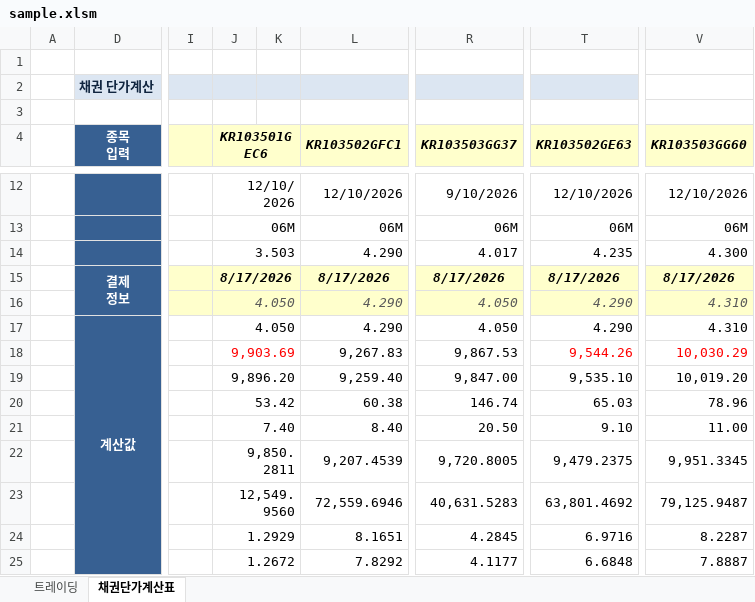
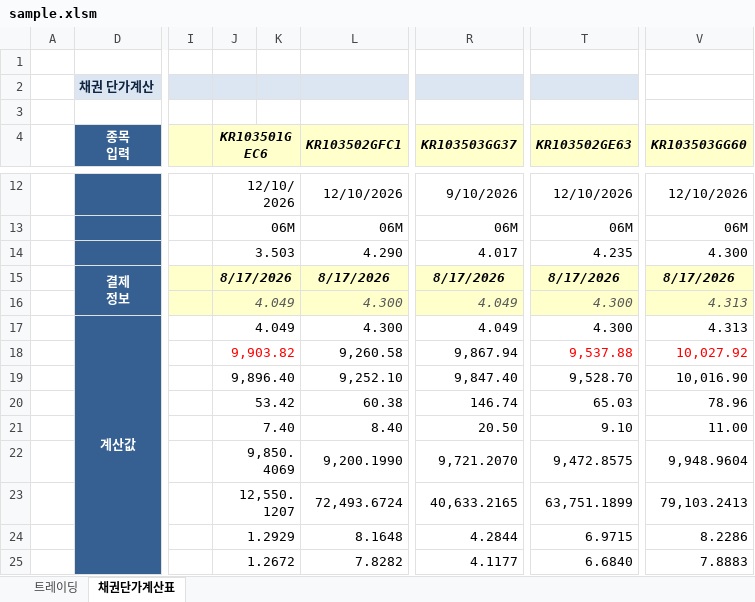
Before and after one commit to jhacom02/KBondWatcher_demo, an Excel workbook: data/sample.xlsm, sheet 채권단가계산표, drawn as a sheet; only a part is shown, gaps mark what is left out; values as stored, in another font and other column widths than the file's, no borders; charts and pictures and conditional formats not drawn; the diff covers the shown part only; the diff names each change by its address in the sheet, - before the commit and + after, or states it on an @@ line.

```diff
--- a/data/sample.xlsm (sheet 채권단가계산표)
+++ b/data/sample.xlsm (sheet 채권단가계산표)
-J16:J17 (KR103501GEC6): 4.050
+J16:J17 (KR103501GEC6): 4.049
-L16:L17 (KR103502GFC1): 4.290
+L16:L17 (KR103502GFC1): 4.300
-R16:R17 (KR103503GG37): 4.050
+R16:R17 (KR103503GG37): 4.049
-T16:T17 (KR103502GE63): 4.290
+T16:T17 (KR103502GE63): 4.300
-V16:V17 (KR103503GG60): 4.310
+V16:V17 (KR103503GG60): 4.313
-J18 (KR103501GEC6): 9,903.69
+J18 (KR103501GEC6): 9,903.82
-L18 (KR103502GFC1): 9,267.83
+L18 (KR103502GFC1): 9,260.58
-R18 (KR103503GG37): 9,867.53
+R18 (KR103503GG37): 9,867.94
-T18 (KR103502GE63): 9,544.26
+T18 (KR103502GE63): 9,537.88
-V18 (KR103503GG60): 10,030.29
+V18 (KR103503GG60): 10,027.92
-J19 (KR103501GEC6): 9,896.20
+J19 (KR103501GEC6): 9,896.40
-L19 (KR103502GFC1): 9,259.40
+L19 (KR103502GFC1): 9,252.10
-R19 (KR103503GG37): 9,847.00
+R19 (KR103503GG37): 9,847.40
-T19 (KR103502GE63): 9,535.10
+T19 (KR103502GE63): 9,528.70
-V19 (KR103503GG60): 10,019.20
+V19 (KR103503GG60): 10,016.90
-J22 (KR103501GEC6): 9,850.2811
+J22 (KR103501GEC6): 9,850.4069
-L22 (KR103502GFC1): 9,207.4539
+L22 (KR103502GFC1): 9,200.1990
-R22 (KR103503GG37): 9,720.8005
+R22 (KR103503GG37): 9,721.2070
-T22 (KR103502GE63): 9,479.2375
+T22 (KR103502GE63): 9,472.8575
-V22 (KR103503GG60): 9,951.3345
+V22 (KR103503GG60): 9,948.9604
-J23 (KR103501GEC6): 12,549.9560
+J23 (KR103501GEC6): 12,550.1207
-L23 (KR103502GFC1): 72,559.6946
+L23 (KR103502GFC1): 72,493.6724
-R23 (KR103503GG37): 40,631.5283
+R23 (KR103503GG37): 40,633.2165
-T23 (KR103502GE63): 63,801.4692
+T23 (KR103502GE63): 63,751.1899
-V23 (KR103503GG60): 79,125.9487
+V23 (KR103503GG60): 79,103.2413
-L24 (KR103502GFC1): 8.1651
+L24 (KR103502GFC1): 8.1648
-R24 (KR103503GG37): 4.2845
+R24 (KR103503GG37): 4.2844
-T24 (KR103502GE63): 6.9716
+T24 (KR103502GE63): 6.9715
-V24 (KR103503GG60): 8.2287
+V24 (KR103503GG60): 8.2286
-L25 (KR103502GFC1): 7.8292
+L25 (KR103502GFC1): 7.8282
-T25 (KR103502GE63): 6.6848
+T25 (KR103502GE63): 6.6840
-V25 (KR103503GG60): 7.8887
+V25 (KR103503GG60): 7.8883
```
Also changed, not shown: 13 edited cells elsewhere in this sheet, sheet 트레이딩, 23 other files.
